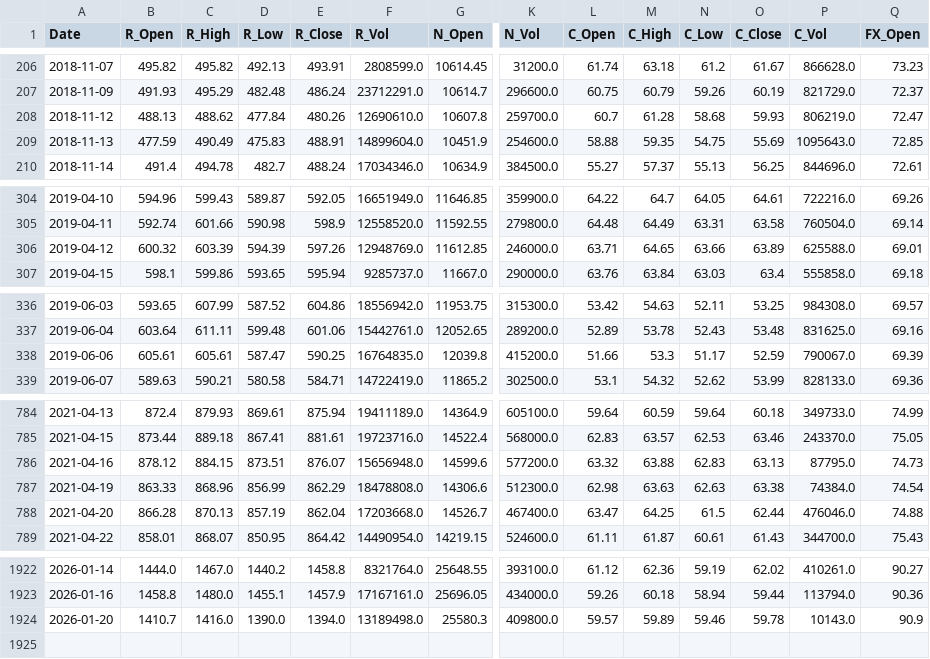
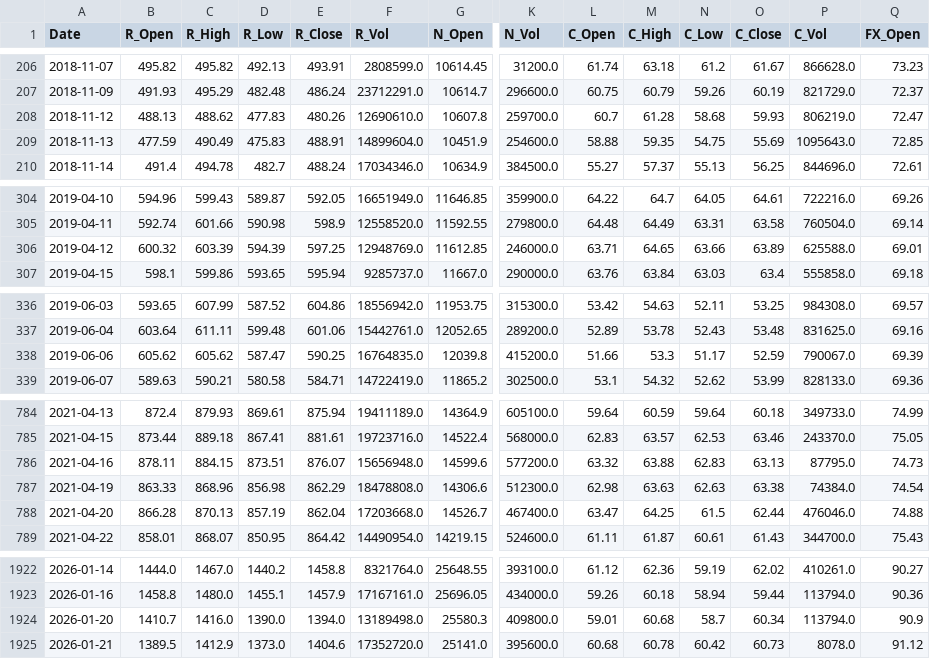
Before and after one commit to AJ-F98/Reliance-Stock-Predictor-v2, a CSV file: reliance_raw_2018_today.csv, drawn as a sheet; only a part is shown, gaps mark what is left out; rows hold the shown columns only; the diff covers the shown part only; the diff names each change by its address in the sheet, - before the commit and + after, or states it on an @@ line.

```diff
--- a/reliance_raw_2018_today.csv
+++ b/reliance_raw_2018_today.csv
-D208 (R_Low): 477.84
+D208 (R_Low): 477.83
-E306 (R_Close): 597.26
+E306 (R_Close): 597.25
-B338 (R_Open): 605.61
+B338 (R_Open): 605.62
-C338 (R_High): 605.61
+C338 (R_High): 605.62
-B786 (R_Open): 878.12
+B786 (R_Open): 878.11
-D787 (R_Low): 856.99
+D787 (R_Low): 856.98
-L1924 (C_Open): 59.57
+L1924 (C_Open): 59.01
-M1924 (C_High): 59.89
+M1924 (C_High): 60.68
-N1924 (C_Low): 59.46
+N1924 (C_Low): 58.7
-O1924 (C_Close): 59.78
+O1924 (C_Close): 60.34
-P1924 (C_Vol): 10143.0
+P1924 (C_Vol): 113794.0
+row 1925: 2026-01-21 | 1389.5 | 1412.9 | 1373.0 | 1404.6 | 17352720.0 | 25141.0 | 395600.0 | 60.68 | 60.78 | 60.42 | 60.73 | 8078.0 | 91.12
```
Also changed, not shown: 16 edited cells elsewhere in this file, 4 other files.
